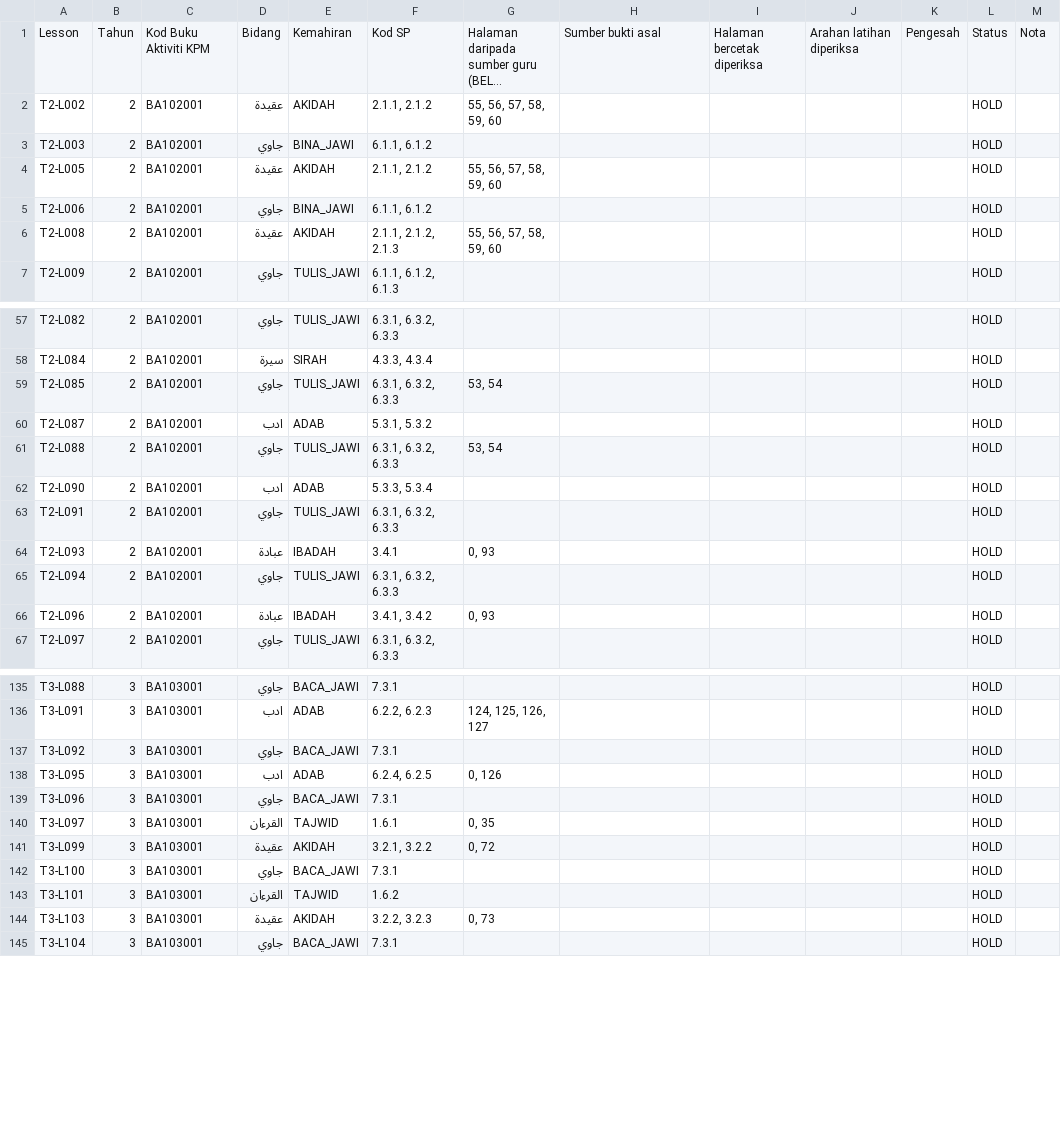
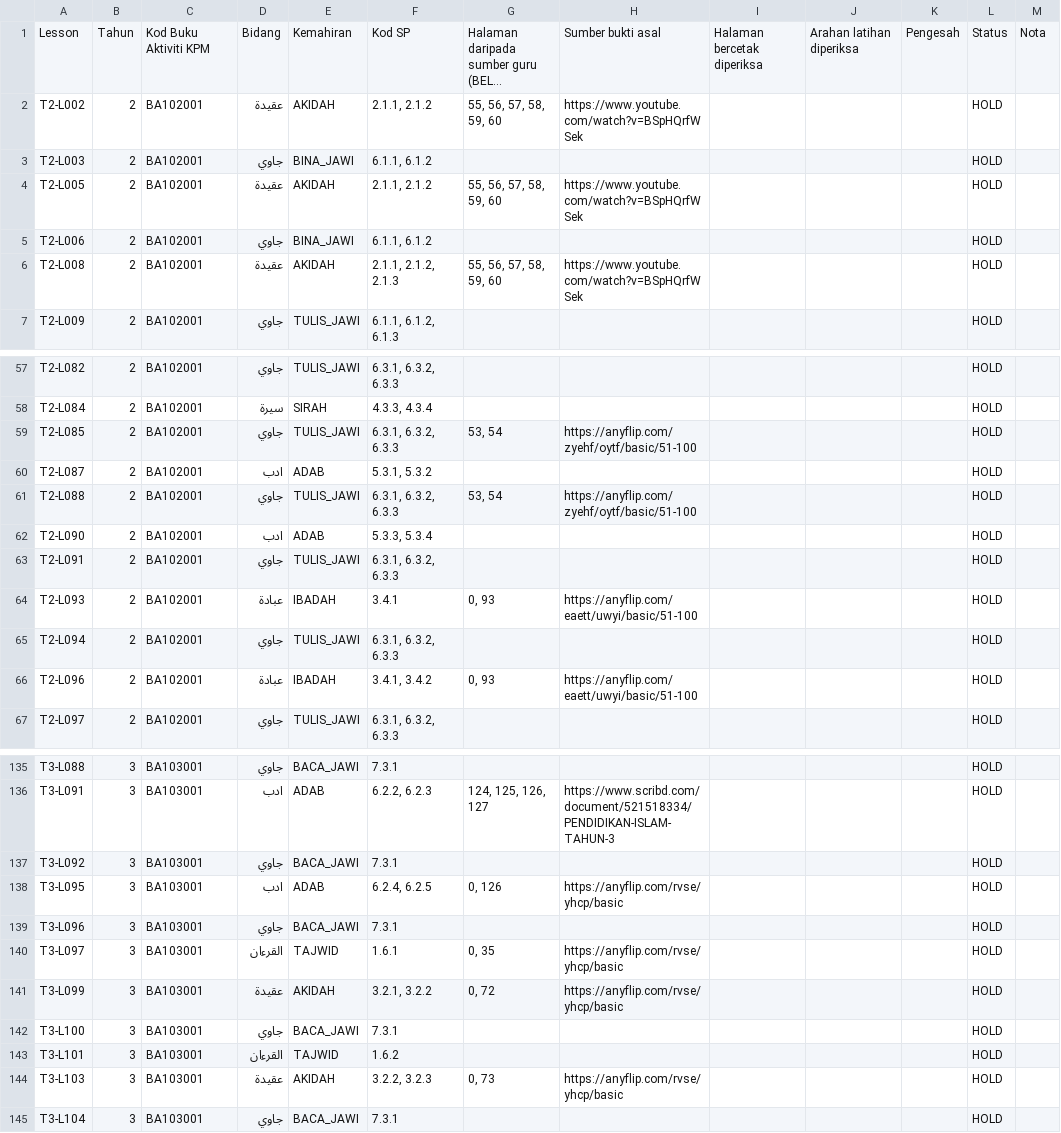
Before and after one commit to nurynayreen88/CikguLaju-AI, a CSV file: rph_standalone/pendidikan_islam_draf_2027/PI_BA_REVIEW_REGISTER_174_STAGING.csv, drawn as a sheet; only a part is shown, gaps mark what is left out; long unchanged cells end in …; the diff covers the shown part only; the diff names each change by its address in the sheet, - before the commit and + after, or states it on an @@ line.

```diff
--- a/rph_standalone/pendidikan_islam_draf_2027/PI_BA_REVIEW_REGISTER_174_STAGING.csv
+++ b/rph_standalone/pendidikan_islam_draf_2027/PI_BA_REVIEW_REGISTER_174_STAGING.csv
-H2: (empty)
+H2: https://www.youtube.com/watch?v=BSpHQrfWSek
-H4: (empty)
+H4: https://www.youtube.com/watch?v=BSpHQrfWSek
-H6: (empty)
+H6: https://www.youtube.com/watch?v=BSpHQrfWSek
-H59: (empty)
+H59: https://anyflip.com/zyehf/oytf/basic/51-100
-H61: (empty)
+H61: https://anyflip.com/zyehf/oytf/basic/51-100
-H64: (empty)
+H64: https://anyflip.com/eaett/uwyi/basic/51-100
-H66: (empty)
+H66: https://anyflip.com/eaett/uwyi/basic/51-100
-H136: (empty)
+H136: https://www.scribd.com/document/521518334/PENDIDIKAN-ISLAM-TAHUN-3
-H138: (empty)
+H138: https://anyflip.com/rvse/yhcp/basic
-H140:H141: (empty)
+H140:H141: https://anyflip.com/rvse/yhcp/basic
-H144: (empty)
+H144: https://anyflip.com/rvse/yhcp/basic
```
Also changed, not shown: 30 edited cells elsewhere in this file.
